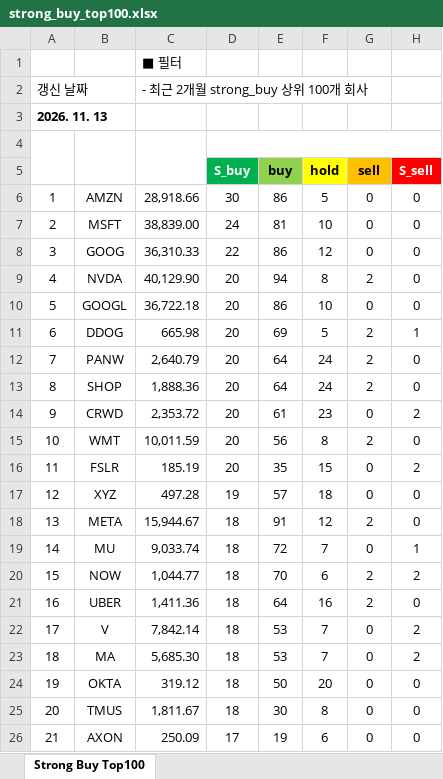
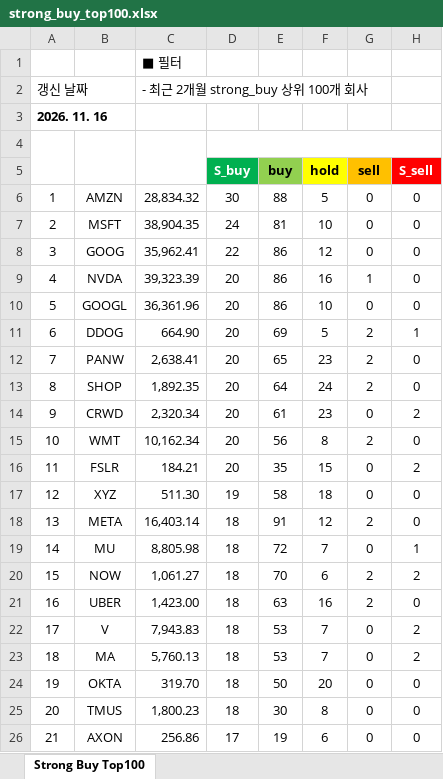
Before and after one commit to yuunseong20-hash/strongbut_top100, an Excel workbook: docs/strong_buy_top100.xlsx, sheet Strong Buy Top100, drawn as a sheet; only a part is shown; values as stored, in another font and other column widths than the file's, no borders; the diff covers the shown part only; the diff names each change by its address in the sheet, - before the commit and + after, or states it on an @@ line.

```diff
--- a/docs/strong_buy_top100.xlsx (sheet Strong Buy Top100)
+++ b/docs/strong_buy_top100.xlsx (sheet Strong Buy Top100)
-A3: 2026. 11. 13
+A3: 2026. 11. 16
-C6: 28,918.66
+C6: 28,834.32
-E6 (buy): 86
+E6 (buy): 88
-C7: 38,839.00
+C7: 38,904.35
-C8: 36,310.33
+C8: 35,962.41
-C9: 40,129.90
+C9: 39,323.39
-E9 (buy): 94
+E9 (buy): 86
-F9 (hold): 8
+F9 (hold): 16
-G9 (sell): 2
+G9 (sell): 1
-C10: 36,722.18
+C10: 36,361.96
-C11: 665.98
+C11: 664.90
-C12: 2,640.79
+C12: 2,638.41
-E12 (buy): 64
+E12 (buy): 65
-F12 (hold): 24
+F12 (hold): 23
-C13: 1,888.36
+C13: 1,892.35
-C14: 2,353.72
+C14: 2,320.34
-C15: 10,011.59
+C15: 10,162.34
-C16: 185.19
+C16: 184.21
-C17: 497.28
+C17: 511.30
-E17 (buy): 57
+E17 (buy): 58
-C18: 15,944.67
+C18: 16,403.14
-C19: 9,033.74
+C19: 8,805.98
-C20: 1,044.77
+C20: 1,061.27
-C21: 1,411.36
+C21: 1,423.00
-E21 (buy): 64
+E21 (buy): 63
-C22: 7,842.14
+C22: 7,943.83
-C23: 5,685.30
+C23: 5,760.13
-C24: 319.12
+C24: 319.70
-C25: 1,811.67
+C25: 1,800.23
-C26: 250.09
+C26: 256.86
```
Also changed, not shown: 261 edited cells elsewhere in this sheet, 2 other files.
